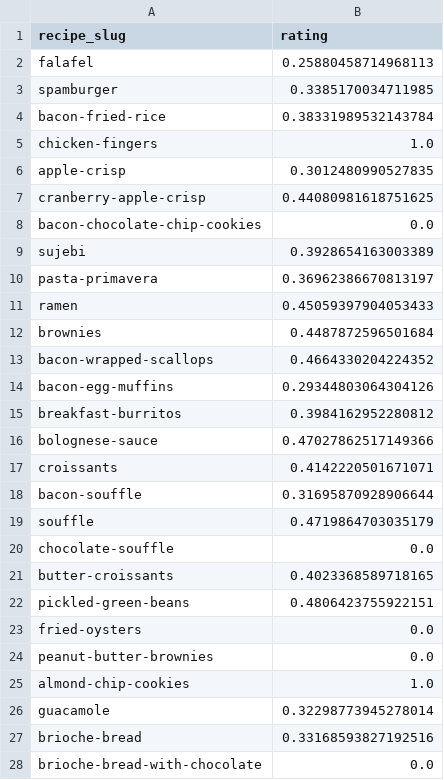
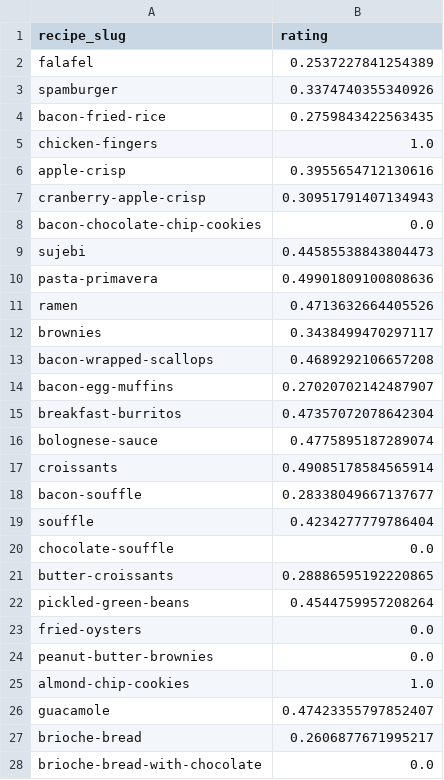
Before and after one commit to paumar2/bu-dx704-pmm, a TSV file: project-4/ratings.tsv, drawn as a sheet; only a part is shown; the diff covers the shown part only.

Commit message:
completed project 4

```diff
--- a/project-4/ratings.tsv
+++ b/project-4/ratings.tsv
@@ -1,23 +1,23 @@
 recipe_slug	rating
-falafel	0.25880458714968113
-spamburger	0.3385170034711985
-bacon-fried-rice	0.38331989532143784
+falafel	0.2537227841254389
+spamburger	0.3374740355340926
+bacon-fried-rice	0.2759843422563435
 chicken-fingers	1.0
-apple-crisp	0.3012480990527835
-cranberry-apple-crisp	0.44080981618751625
+apple-crisp	0.3955654712130616
+cranberry-apple-crisp	0.30951791407134943
 bacon-chocolate-chip-cookies	0.0
-sujebi	0.3928654163003389
-pasta-primavera	0.36962386670813197
-ramen	0.45059397904053433
-brownies	0.4487872596501684
-bacon-wrapped-scallops	0.4664330204224352
-bacon-egg-muffins	0.29344803064304126
-breakfast-burritos	0.3984162952280812
-bolognese-sauce	0.47027862517149366
-croissants	0.4142220501671071
-bacon-souffle	0.31695870928906644
-souffle	0.4719864703035179
+sujebi	0.44585538843804473
+pasta-primavera	0.49901809100808636
+ramen	0.4713632664405526
+brownies	0.3438499470297117
+bacon-wrapped-scallops	0.4689292106657208
+bacon-egg-muffins	0.27020702142487907
+breakfast-burritos	0.47357072078642304
+bolognese-sauce	0.4775895187289074
+croissants	0.49085178584565914
+bacon-souffle	0.28338049667137677
+souffle	0.4234277779786404
 chocolate-souffle	0.0
-butter-croissants	0.4023368589718165
-pickled-green-beans	0.4806423755922151
+butter-croissants	0.28886595192220865
+pickled-green-beans	0.4544759957208264
 fried-oysters	0.0
@@ -25,4 +25,4 @@ peanut-butter-brownies	0.0
 almond-chip-cookies	1.0
-guacamole	0.32298773945278014
-brioche-bread	0.33168593827192516
+guacamole	0.47423355797852407
+brioche-bread	0.2606877671995217
 brioche-bread-with-chocolate	0.0
```
Also changed, not shown: 58 edited cells elsewhere in this file, 6 other files.
